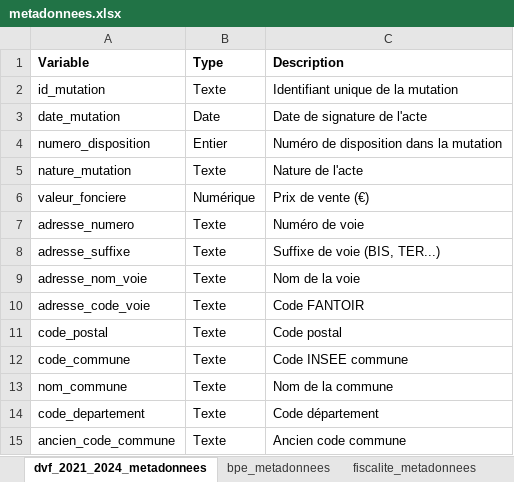
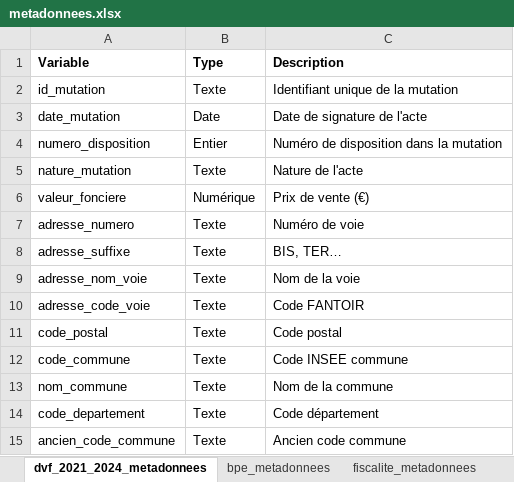
Before and after one commit to nausello/Article-Rzine-, an Excel workbook: data/metadonnees.xlsx, sheet dvf_2021_2024_metadonnees, drawn as a sheet; only a part is shown; values as stored, in another font and other column widths than the file's, no borders; the diff names each change by its address in the sheet, - before the commit and + after, or states it on an @@ line.

Commit message:
Add files via upload

```diff
--- a/data/metadonnees.xlsx (sheet dvf_2021_2024_metadonnees)
+++ b/data/metadonnees.xlsx (sheet dvf_2021_2024_metadonnees)
-C8 (Description): Suffixe de voie (BIS, TER...)
+C8 (Description): BIS, TER…
```
